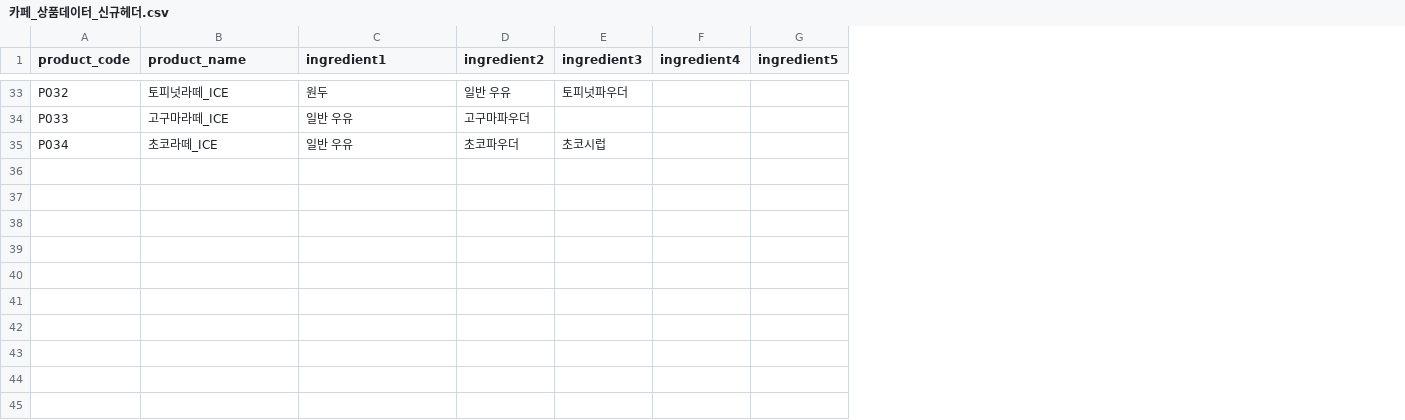
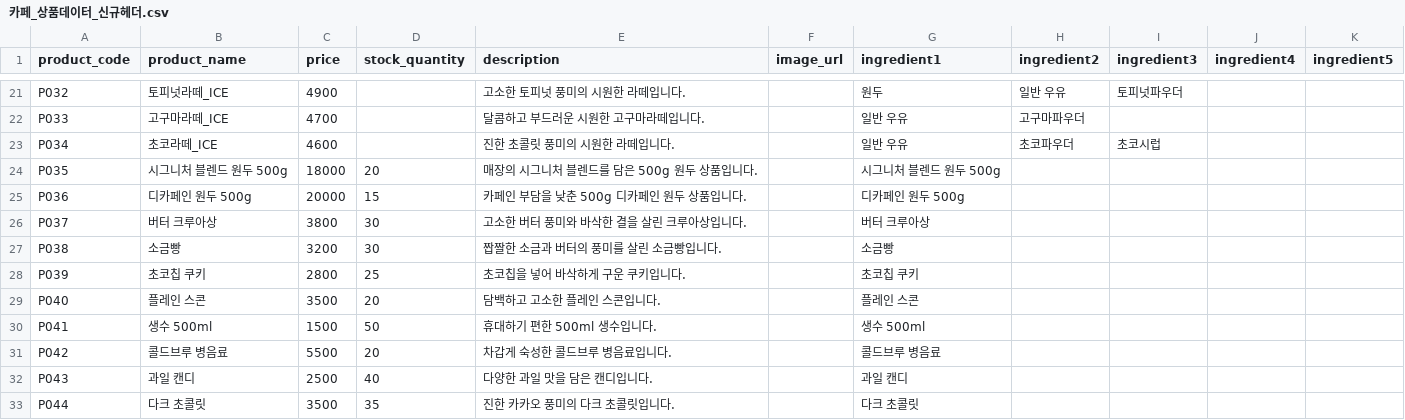
Before and after one commit to AIVLE-07-20-big-project/BP20-BE, a CSV file: sample-data/카페_상품데이터_신규헤더.csv, drawn as a sheet; only a part is shown, gaps mark what is left out; the diff covers the shown part only; the diff names each change by its address in the sheet, - before the commit and + after, or states it on an @@ line.

```diff
--- a/sample-data/카페_상품데이터_신규헤더.csv
+++ b/sample-data/카페_상품데이터_신규헤더.csv
+column C (price), rows 21-23: 4900 | 4700 | 4600
+column D (stock_quantity), empty
+column E (description), rows 21-23: 고소한 토피넛 풍미의 시원한 라떼입니다. | 달콤하고 부드러운 시원한 고구마라떼입니다. | 진한 초콜릿 풍미의 시원한 라떼입니다.
+column F (image_url), empty
+row 24: P035 | 시그니처 블렌드 원두 500g | 18000 | 20 | 매장의 시그니처 블렌드를 담은 500g 원두 상품입니다. |  | 시그니처 블렌드 원두 500g
+row 25: P036 | 디카페인 원두 500g | 20000 | 15 | 카페인 부담을 낮춘 500g 디카페인 원두 상품입니다. |  | 디카페인 원두 500g
+row 26: P037 | 버터 크루아상 | 3800 | 30 | 고소한 버터 풍미와 바삭한 결을 살린 크루아상입니다. |  | 버터 크루아상
+row 27: P038 | 소금빵 | 3200 | 30 | 짭짤한 소금과 버터의 풍미를 살린 소금빵입니다. |  | 소금빵
+row 28: P039 | 초코칩 쿠키 | 2800 | 25 | 초코칩을 넣어 바삭하게 구운 쿠키입니다. |  | 초코칩 쿠키
+row 29: P040 | 플레인 스콘 | 3500 | 20 | 담백하고 고소한 플레인 스콘입니다. |  | 플레인 스콘
+row 30: P041 | 생수 500ml | 1500 | 50 | 휴대하기 편한 500ml 생수입니다. |  | 생수 500ml
+row 31: P042 | 콜드브루 병음료 | 5500 | 20 | 차갑게 숙성한 콜드브루 병음료입니다. |  | 콜드브루 병음료
+row 32: P043 | 과일 캔디 | 2500 | 40 | 다양한 과일 맛을 담은 캔디입니다. |  | 과일 캔디
+row 33: P044 | 다크 초콜릿 | 3500 | 35 | 진한 카카오 풍미의 다크 초콜릿입니다. |  | 다크 초콜릿
```
Also changed, not shown: 12 removed rows elsewhere in this file, sample-data/카페_매출데이터_신규헤더.csv, sample-data/카페_재고데이터_신규헤더.csv, 4 other files.
